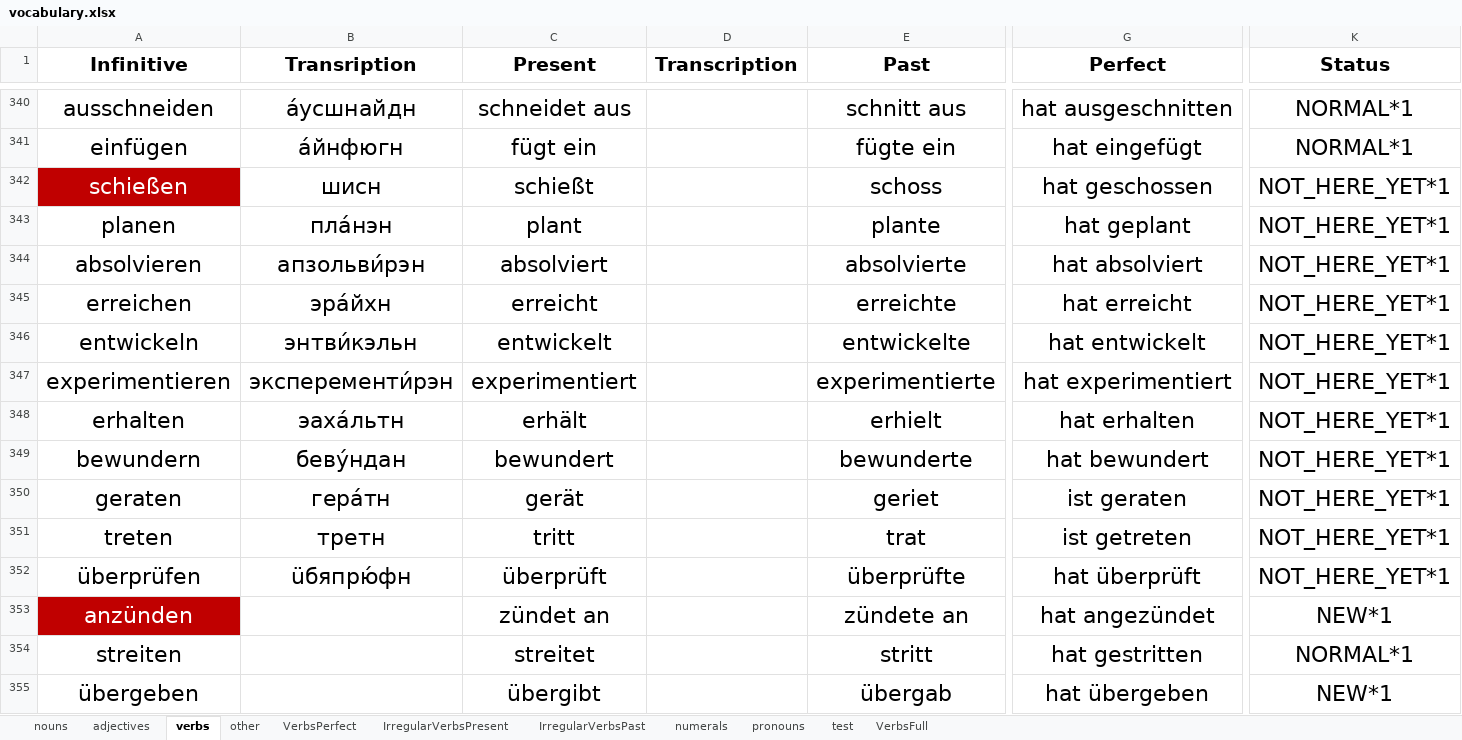
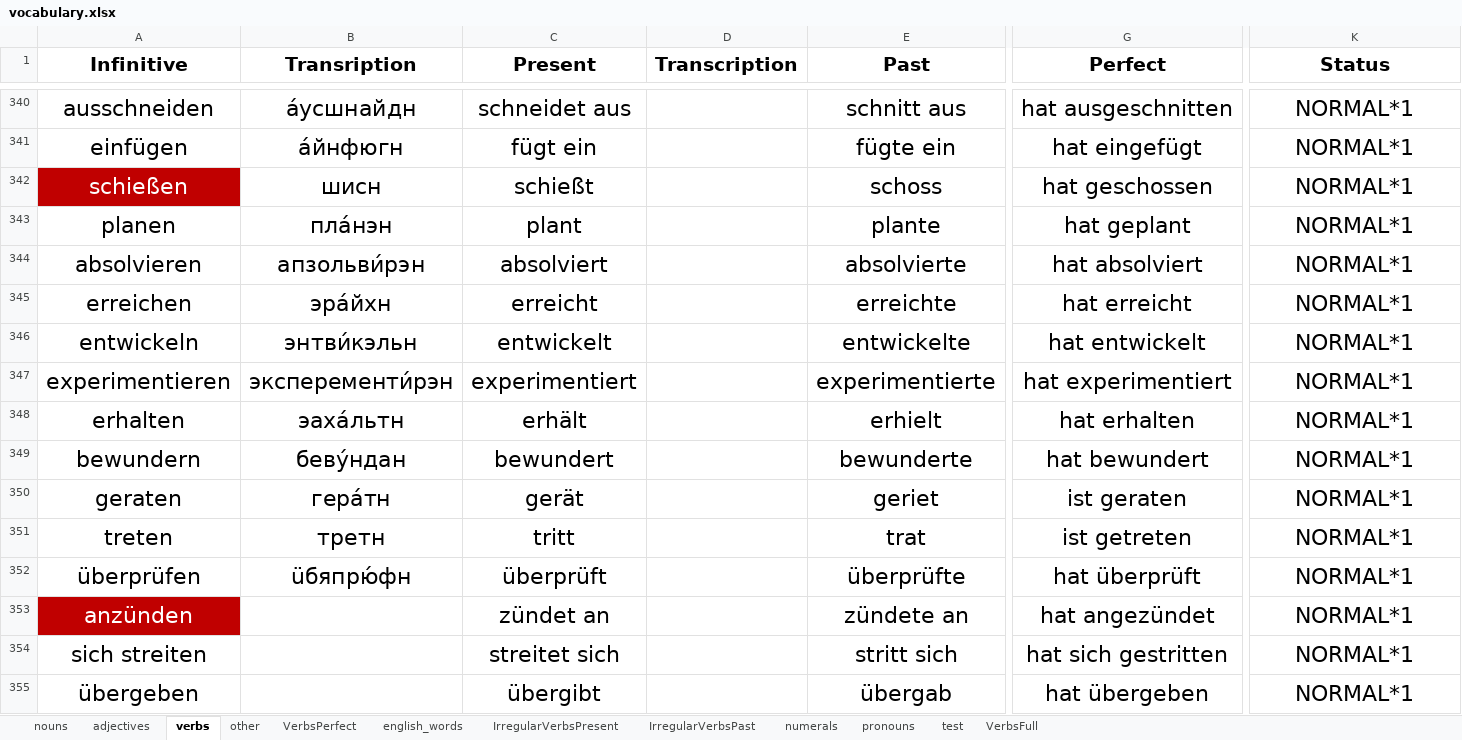
Before and after one commit to pronamka/dictation_manager, an Excel workbook: vocabulary.xlsx, sheet verbs, drawn as a sheet; only a part is shown, gaps mark what is left out; values as stored, in another font and other column widths than the file's, no borders; the diff covers the shown part only; the diff names each change by its address in the sheet, - before the commit and + after, or states it on an @@ line.

```diff
--- a/vocabulary.xlsx (sheet verbs)
+++ b/vocabulary.xlsx (sheet verbs)
+sheet tab: english_words
-K342:K352 (Status): NOT_HERE_YET*1
+K342:K352 (Status): NORMAL*1
-K353 (Status): NEW*1
+K353 (Status): NORMAL*1
-A354 (Infinitive): streiten
+A354 (Infinitive): sich streiten
-C354 (Present): streitet
+C354 (Present): streitet sich
-E354 (Past): stritt
+E354 (Past): stritt sich
-G354 (Perfect): hat gestritten
+G354 (Perfect): hat sich gestritten
-K355 (Status): NEW*1
+K355 (Status): NORMAL*1
```
Also changed, not shown: 84 added rows, 3 removed rows and 221 edited cells elsewhere in this sheet, sheet nouns, sheet VerbsFull, sheet other, sheet adjectives, formulas that keep their value, 13 other files.
